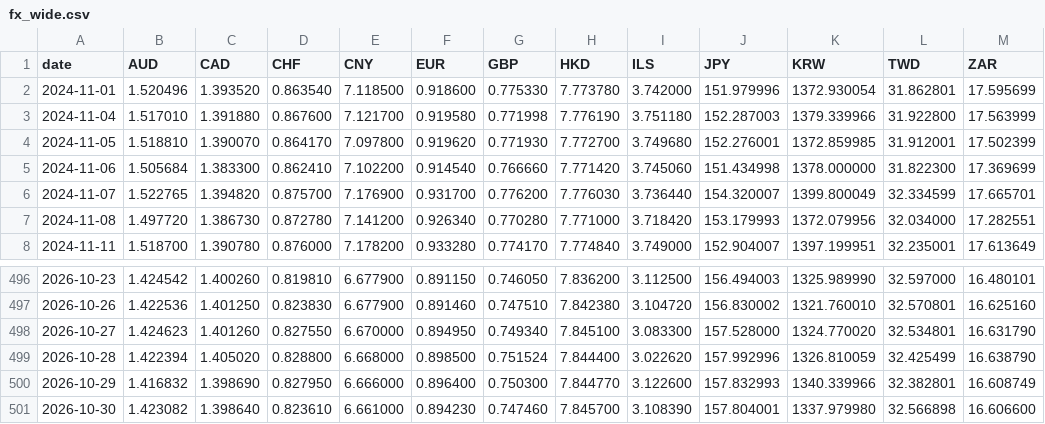
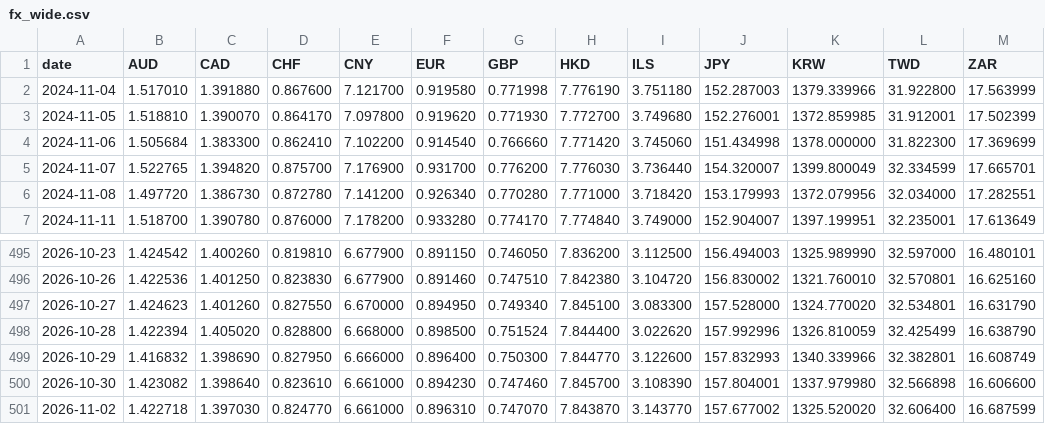
Before and after one commit to tlzkrh1029/rrg, a CSV file: output/stocks/fx_wide.csv, drawn as a sheet; only a part is shown, gaps mark what is left out; removed rows and columns are numbered as before the commit, all else as after; the diff names each change by its address in the sheet, - before the commit and + after, or states it on an @@ line.

```diff
--- a/output/stocks/fx_wide.csv
+++ b/output/stocks/fx_wide.csv
-row 2: 2024-11-01 | 1.520496 | 1.393520 | 0.863540 | 7.118500 | 0.918600 | 0.775330 | 7.773780 | 3.742000 | 151.979996 | 1372.930054 | 31.862801 | 17.595699
+row 501: 2026-11-02 | 1.422718 | 1.397030 | 0.824770 | 6.661000 | 0.896310 | 0.747070 | 7.843870 | 3.143770 | 157.677002 | 1325.520020 | 32.606400 | 16.687599
```
Also changed, not shown: data/lists/binance_futures_tradfi.csv, data/lists/hyperliquid_hip3_stocks.csv, 40 other files.
